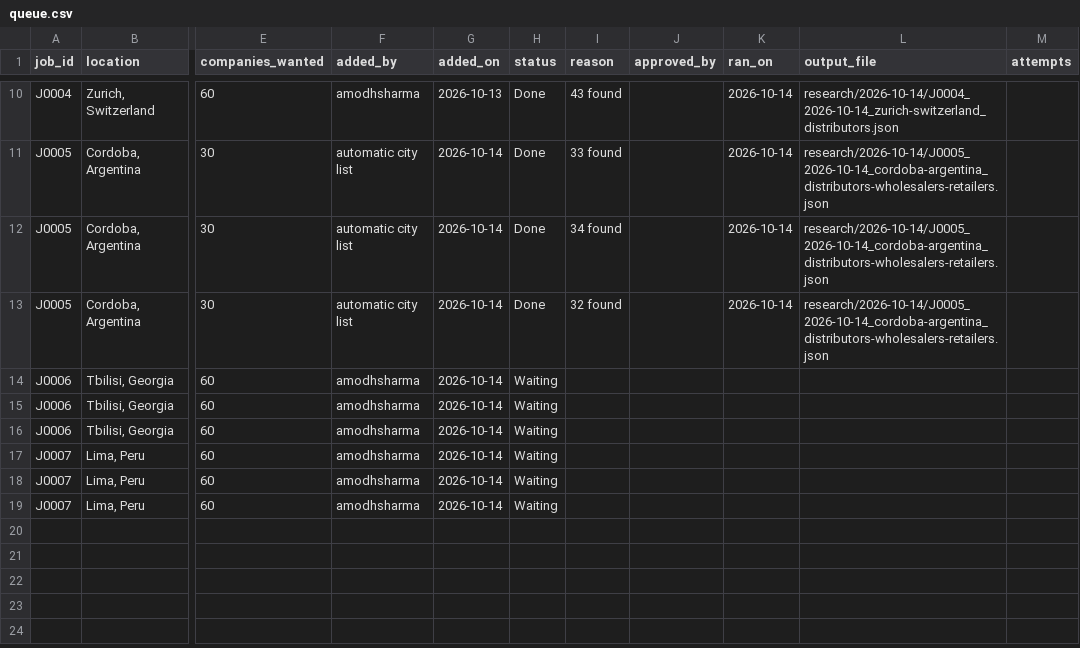
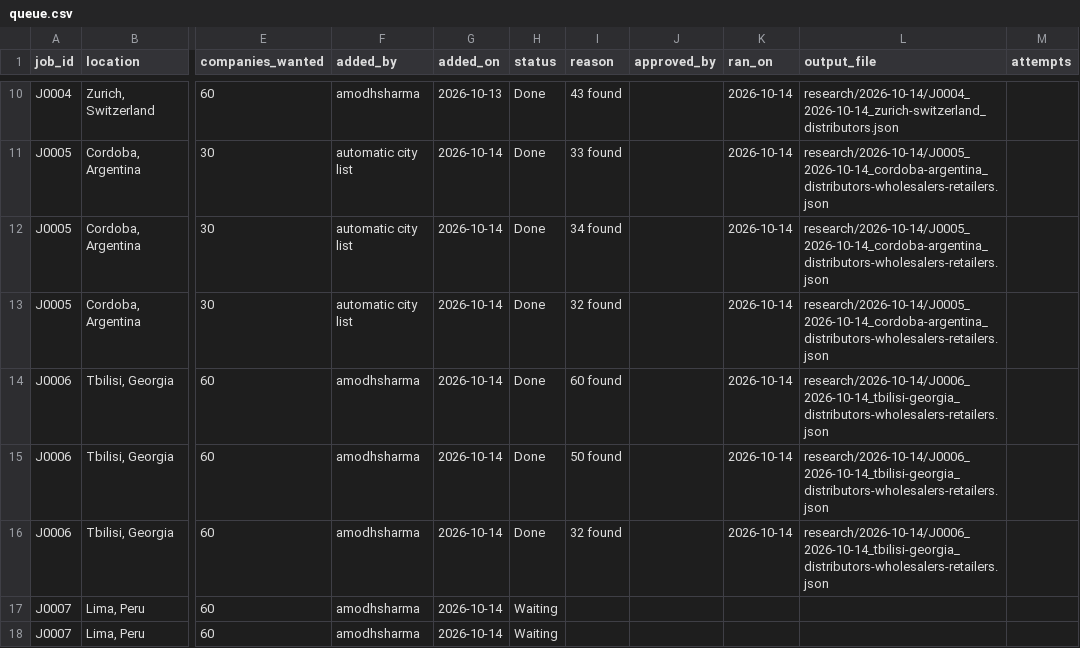
Before and after one commit to amodhsharma/diablo-outreach-v2, a CSV file: research/queue.csv, drawn as a sheet; only a part is shown, gaps mark what is left out; the shorter side is filled out with more unchanged rows; the diff names each change by its address in the sheet, - before the commit and + after, or states it on an @@ line.

```diff
--- a/research/queue.csv
+++ b/research/queue.csv
-H14:H16 (status): Waiting
+H14:H16 (status): Done
-I14 (reason): (empty)
+I14 (reason): 60 found
-K14:K16 (ran_on): (empty)
+K14:K16 (ran_on): 2026-10-14
-L14:L16 (output_file): (empty)
+L14:L16 (output_file): research/2026-10-14/J0006_2026-10-14_tbilisi-georgia_distributors-wholesalers-retailers.json
-I15 (reason): (empty)
+I15 (reason): 50 found
-I16 (reason): (empty)
+I16 (reason): 32 found
```
Also changed, not shown: 2 other files.
